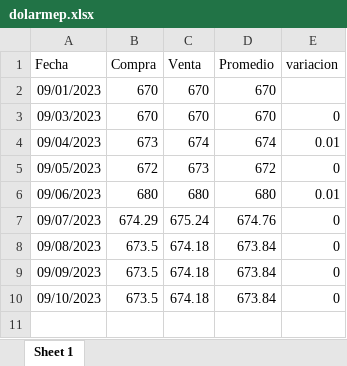
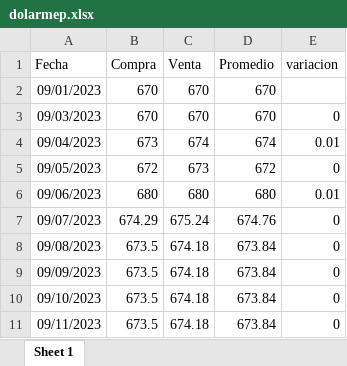
Before and after one commit to MGaloto/dash_dolar_blue, an Excel workbook: data/dolarmep.xlsx, sheet Sheet 1, drawn as a sheet; values as stored, in another font and other column widths than the file's, no borders; the diff names each change by its address in the sheet, - before the commit and + after, or states it on an @@ line.

```diff
--- a/data/dolarmep.xlsx (sheet Sheet 1)
+++ b/data/dolarmep.xlsx (sheet Sheet 1)
+row 11: 09/11/2023 | 673.5 | 674.18 | 673.84 | 0
```
Also changed, not shown: data/dolar.xlsx, data/dolaroficial.xlsx.
